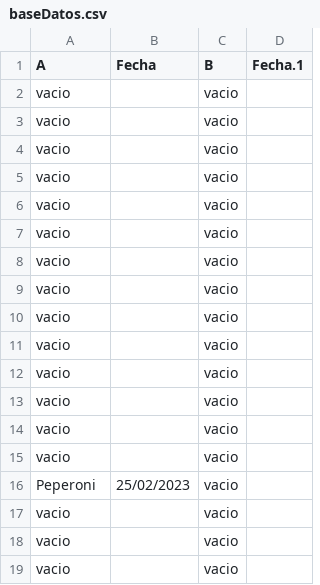
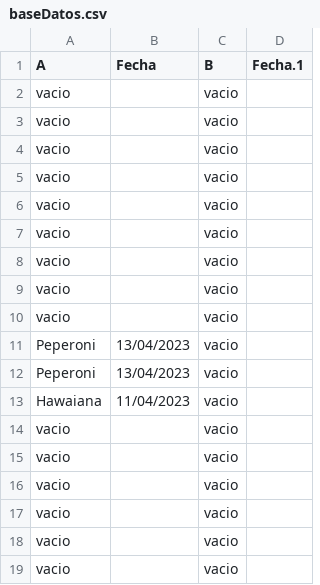
Before and after one commit to darkn-code/vendingMachineTechnicalUser, a CSV file: csv/baseDatos.csv, drawn as a sheet; only a part is shown; removed rows and columns are numbered as before the commit, all else as after; the diff names each change by its address in the sheet, - before the commit and + after, or states it on an @@ line.

```diff
--- a/csv/baseDatos.csv
+++ b/csv/baseDatos.csv
+row 11: Peperoni | 13/04/2023 | vacio
+row 12: Peperoni | 13/04/2023 | vacio
+row 13: Hawaiana | 11/04/2023 | vacio
-row 14: vacio |  | vacio
-row 15: vacio |  | vacio
-row 16: Peperoni | 25/02/2023 | vacio
```
Also changed, not shown: csv/orden.csv, 16 other files.
